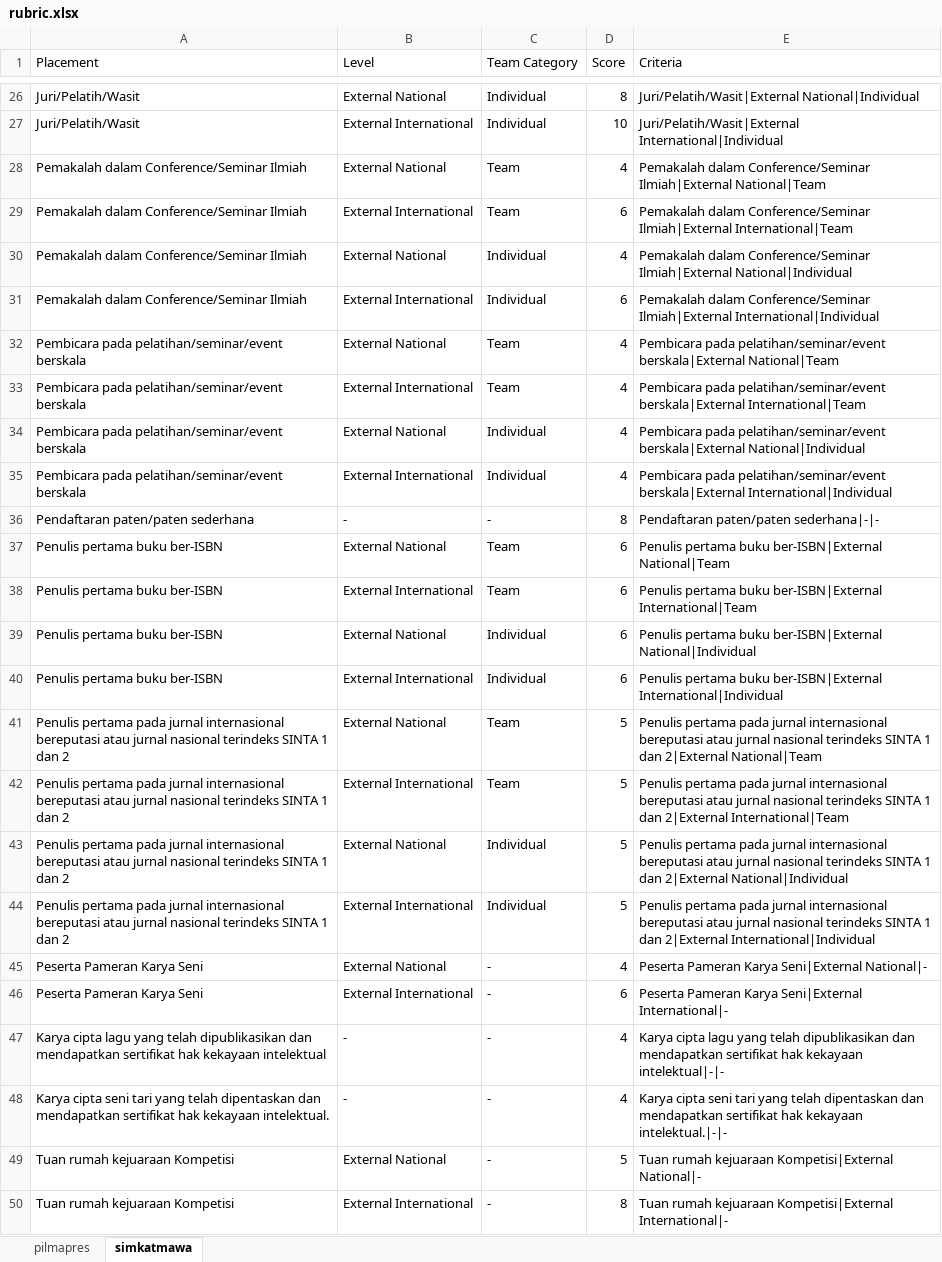
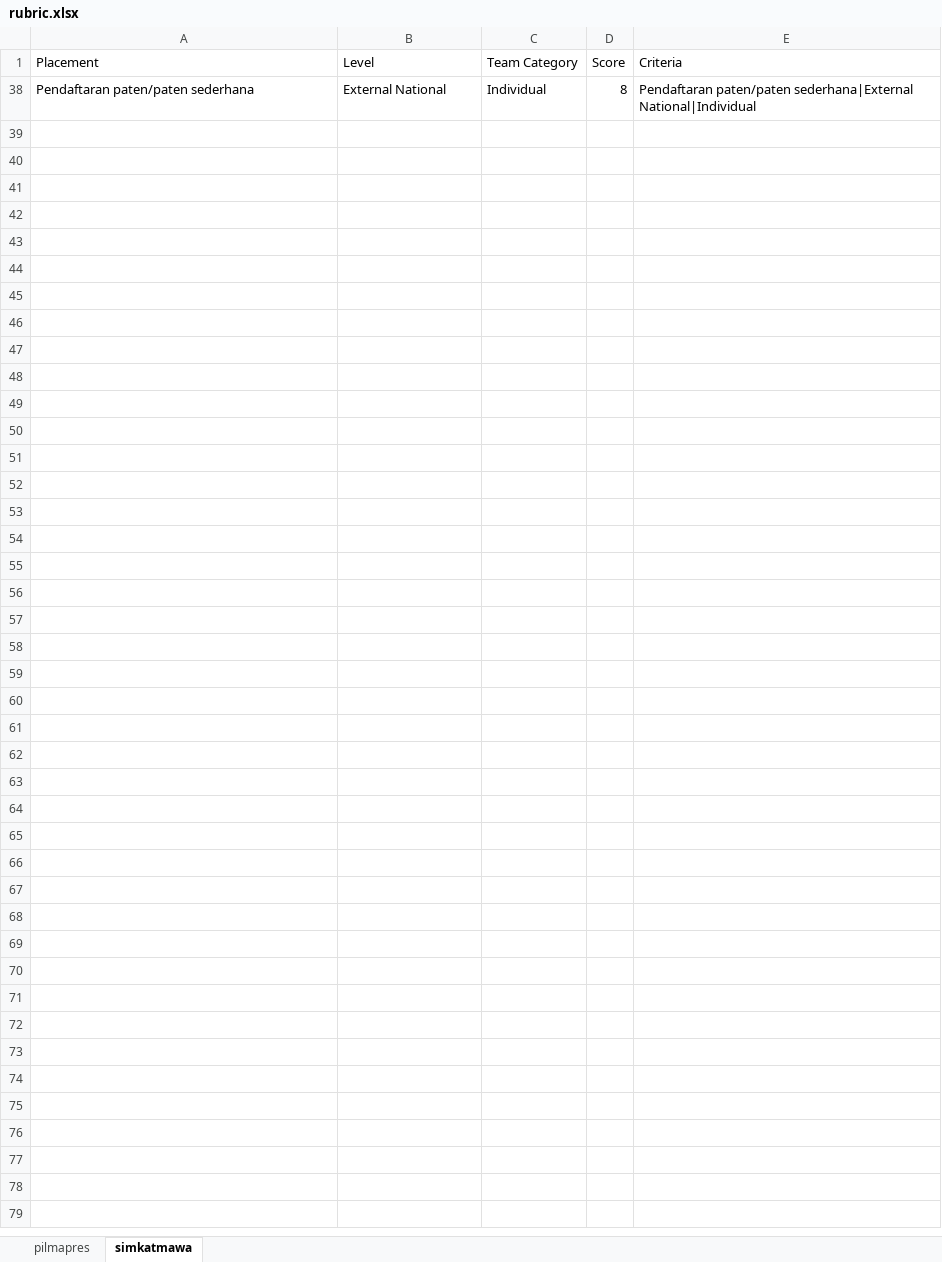
Before and after one commit to HansJoachimW/Student-Affairs, an Excel workbook: Projects/PILMAPRES/Trial Web/rubric/rubric.xlsx, sheet simkatmawa, drawn as a sheet; only a part is shown, gaps mark what is left out; values as stored, in another font and other column widths than the file's, no borders; table styles not drawn; removed rows and columns are numbered as before the commit, all else as after; the diff covers the shown part only; the diff names each change by its address in the sheet, - before the commit and + after, or states it on an @@ line.

Commit message:
trial update

```diff
--- a/Projects/PILMAPRES/Trial Web/rubric/rubric.xlsx (sheet simkatmawa)
+++ b/Projects/PILMAPRES/Trial Web/rubric/rubric.xlsx (sheet simkatmawa)
-A38 (Placement): Juri/Pelatih/Wasit
+A38 (Placement): Pendaftaran paten/paten sederhana
-E38 (Criteria): Juri/Pelatih/Wasit|External National|Individual
+E38 (Criteria): Pendaftaran paten/paten sederhana|External National|Individual
@@ row 27 hidden: Juri/Pelatih/Wasit | External International | Individual | 10 | Juri/Pelatih/Wasit|External International|Individual @@
@@ row 28 hidden: Pemakalah dalam Conference/Seminar Ilmiah | External National | Team | 4 | Pemakalah dalam Conference/Seminar Ilmiah|External National|Team @@
@@ row 29 hidden: Pemakalah dalam Conference/Seminar Ilmiah | External International | Team | 6 | Pemakalah dalam Conference/Seminar Ilmiah|External International|Team @@
@@ row 30 hidden: Pemakalah dalam Conference/Seminar Ilmiah | External National | Individual | 4 | Pemakalah dalam Conference/Seminar Ilmiah|External National|Individual @@
@@ row 31 hidden: Pemakalah dalam Conference/Seminar Ilmiah | External International | Individual | 6 | Pemakalah dalam Conference/Seminar Ilmiah|External International|Individual @@
@@ row 32 hidden: Pembicara pada pelatihan/seminar/event berskala | External National | Team | 4 | Pembicara pada pelatihan/seminar/event berskala|External National|Team @@
@@ row 33 hidden: Pembicara pada pelatihan/seminar/event berskala | External International | Team | 4 | Pembicara pada pelatihan/seminar/event berskala|External International|Team @@
@@ row 34 hidden: Pembicara pada pelatihan/seminar/event berskala | External National | Individual | 4 | Pembicara pada pelatihan/seminar/event berskala|External National|Individual @@
@@ row 35 hidden: Pembicara pada pelatihan/seminar/event berskala | External International | Individual | 4 | Pembicara pada pelatihan/seminar/event berskala|External International|Individual @@
-row 36: Pendaftaran paten/paten sederhana | - | - | 8 | Pendaftaran paten/paten sederhana|-|-
@@ row 37 hidden: Penulis pertama buku ber-ISBN | External National | Team | 6 | Penulis pertama buku ber-ISBN|External National|Team @@
@@ row 38 hidden: Penulis pertama buku ber-ISBN | External International | Team | 6 | Penulis pertama buku ber-ISBN|External International|Team @@
@@ row 39 hidden: Penulis pertama buku ber-ISBN | External National | Individual | 6 | Penulis pertama buku ber-ISBN|External National|Individual @@
@@ row 40 hidden: Penulis pertama buku ber-ISBN | External International | Individual | 6 | Penulis pertama buku ber-ISBN|External International|Individual @@
@@ row 41 hidden: Penulis pertama pada jurnal internasional bereputasi atau jurnal nasional terindeks SINTA 1 dan 2 | External National | Team | 5 | Penulis pertama pada jurnal internasional bereputasi atau jurnal nasional terindeks SINTA 1 dan 2|External National|Team @@
@@ row 42 hidden: Penulis pertama pada jurnal internasional bereputasi atau jurnal nasional terindeks SINTA 1 dan 2 | External International | Team | 5 | Penulis pertama pada jurnal internasional bereputasi atau jurnal nasional terindeks SINTA 1 dan 2|External International|Team @@
@@ row 43 hidden: Penulis pertama pada jurnal internasional bereputasi atau jurnal nasional terindeks SINTA 1 dan 2 | External National | Individual | 5 | Penulis pertama pada jurnal internasional bereputasi atau jurnal nasional terindeks SINTA 1 dan 2|External National|Individual @@
@@ row 44 hidden: Penulis pertama pada jurnal internasional bereputasi atau jurnal nasional terindeks SINTA 1 dan 2 | External International | Individual | 5 | Penulis pertama pada jurnal internasional bereputasi atau jurnal nasional terindeks SINTA 1 dan 2|External International|Individual @@
@@ row 45 hidden: Peserta Pameran Karya Seni | External National | - | 4 | Peserta Pameran Karya Seni|External National|- @@
@@ row 46 hidden: Peserta Pameran Karya Seni | External International | - | 6 | Peserta Pameran Karya Seni|External International|- @@
-row 47: Karya cipta lagu yang telah dipublikasikan dan mendapatkan sertifikat hak kekayaan intelektual | - | - | 4 | Karya cipta lagu yang telah dipublikasikan dan mendapatkan sertifikat hak kekayaan intelektual|-|-
-row 48: Karya cipta seni tari yang telah dipentaskan dan mendapatkan sertifikat hak kekayaan intelektual. | - | - | 4 | Karya cipta seni tari yang telah dipentaskan dan mendapatkan sertifikat hak kekayaan intelektual.|-|-
@@ row 49 hidden: Tuan rumah kejuaraan Kompetisi | External National | - | 5 | Tuan rumah kejuaraan Kompetisi|External National|- @@
@@ row 50 hidden: Tuan rumah kejuaraan Kompetisi | External International | - | 8 | Tuan rumah kejuaraan Kompetisi|External International|- @@
```
Also changed, not shown: 24 hidden or unhidden rows elsewhere in this sheet, sheet pilmapres, hidden cells, 7 other files.
